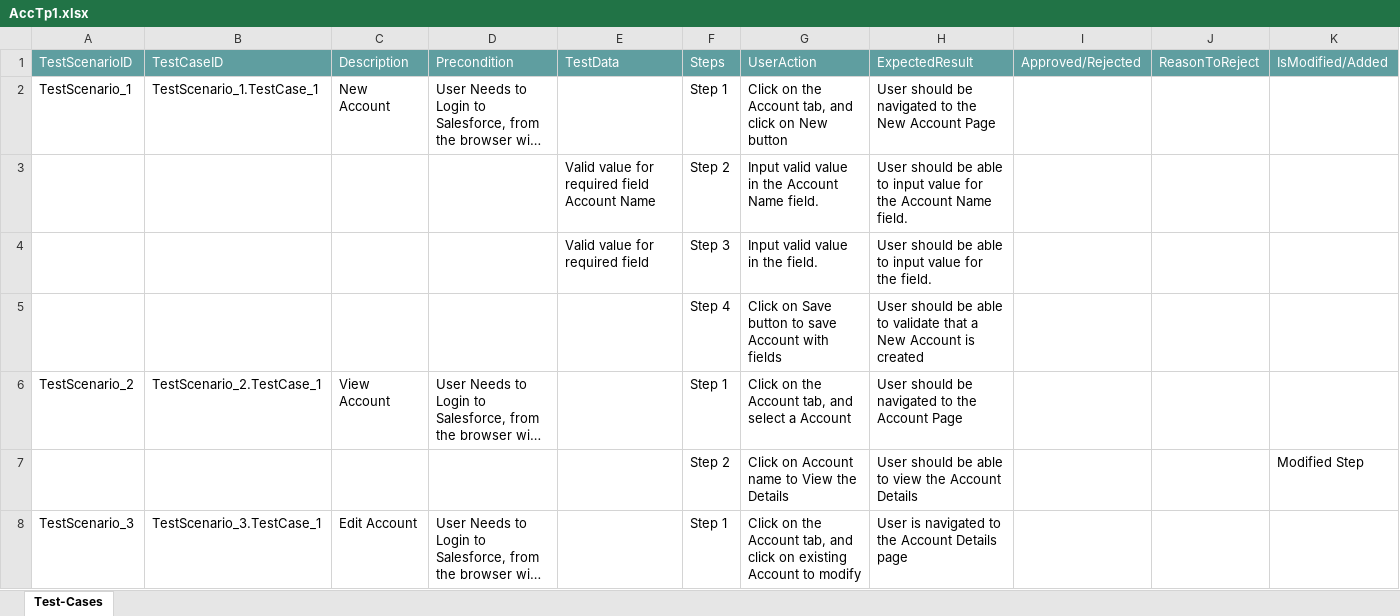
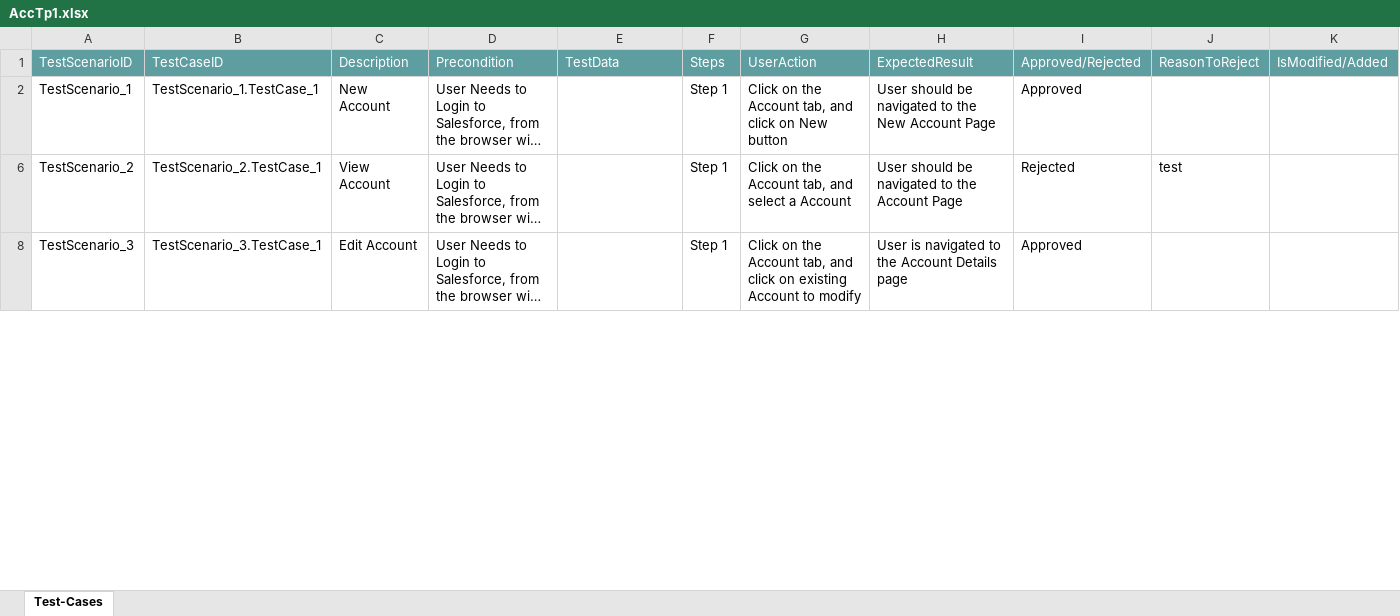
Before and after one commit to ShaikMohamedIrfan/TestingCycle, an Excel workbook: AccTp1.xlsx, sheet Test-Cases, drawn as a sheet; only a part is shown; long unchanged cells end in …; values as stored, in another font and other column widths than the file's, no borders; table styles not drawn; the diff covers the shown part only; the diff names each change by its address in the sheet, - before the commit and + after, or states it on an @@ line.

Commit message:
Add files via upload

```diff
--- a/AccTp1.xlsx (sheet Test-Cases)
+++ b/AccTp1.xlsx (sheet Test-Cases)
-I2: (empty)
+I2: Approved
@@ row 3 hidden:  |  |  |  | Valid value for required field Account Name | Step 2 | Input valid value in the Account Name field. | User should be able to input value for the Account Name field. @@
@@ row 4 hidden:  |  |  |  | Valid value for required field | Step 3 | Input valid value in the field. | User should be able to input value for the field. @@
@@ row 5 hidden:  |  |  |  |  | Step 4 | Click on Save button to save Account with fields | User should be able to validate that a New Account is created @@
-I6: (empty)
+I6: Rejected
-J6: (empty)
+J6: test
-row 7:  |  |  |  |  | Step 2 | Click on Account name to View the Details | User should be able to view the Account Details |  |  | Modified Step
-I8: (empty)
+I8: Approved
```
Also changed, not shown: 2 removed rows, 3 hidden or unhidden rows and 2 edited cells elsewhere in this sheet.
